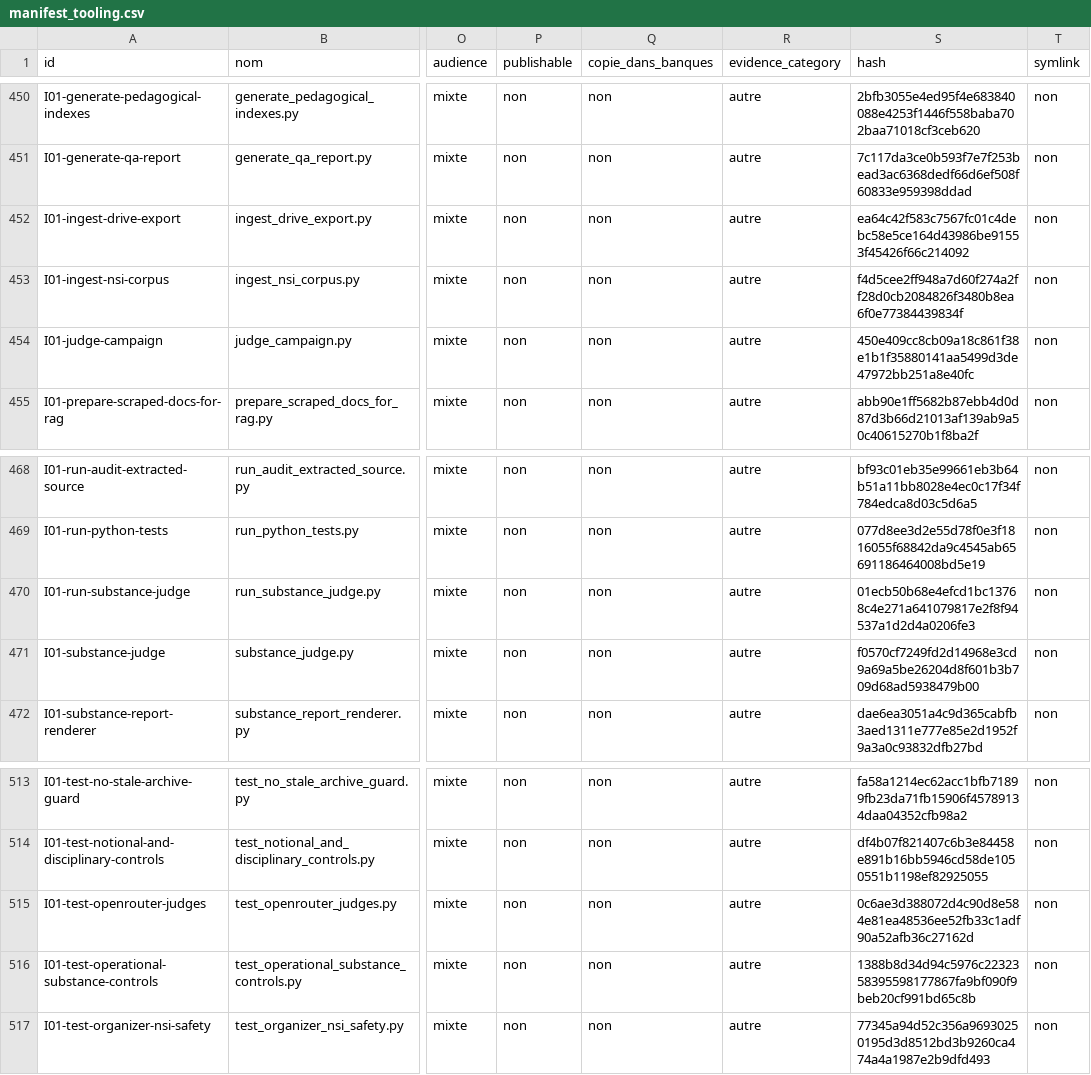
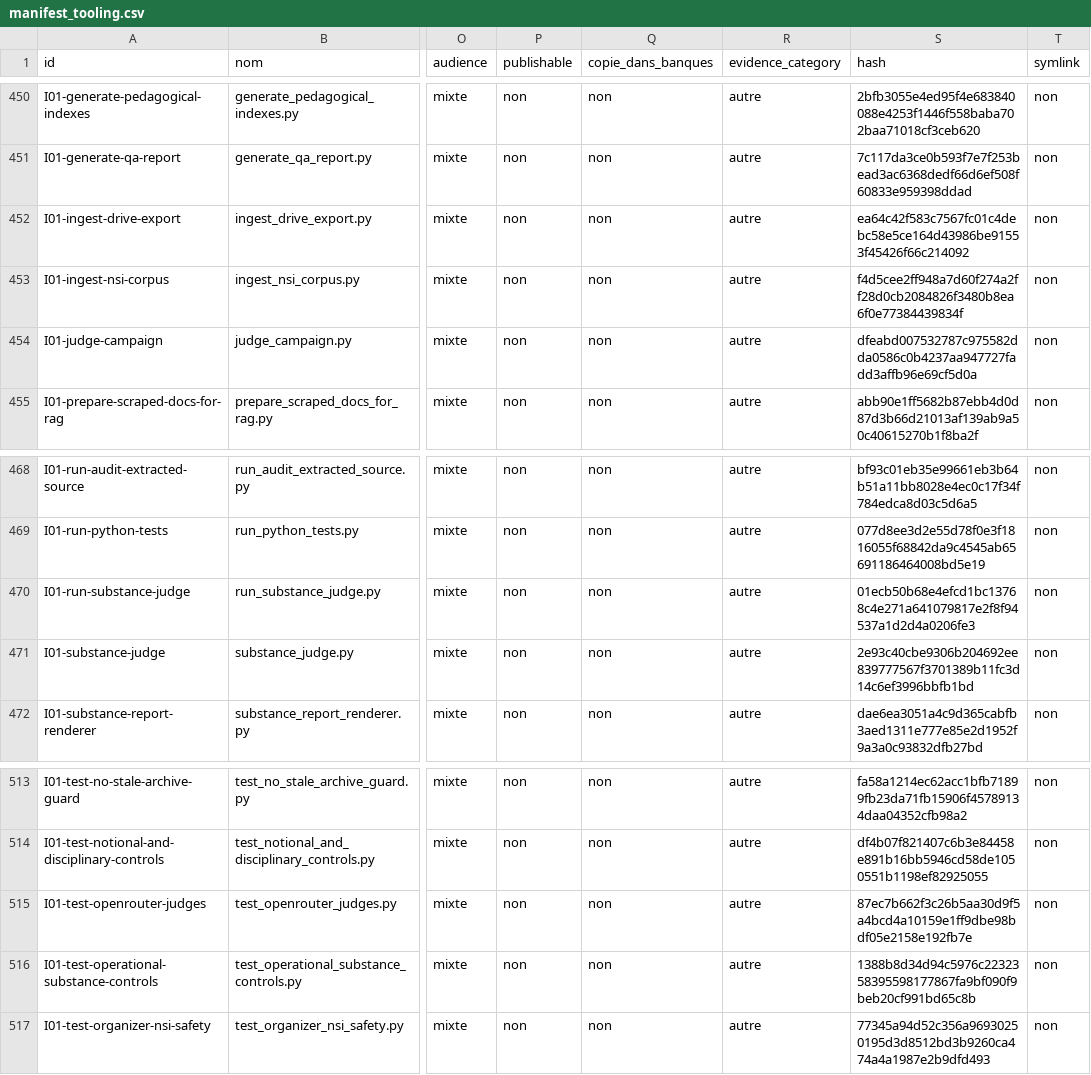
Before and after one commit to cyranoaladin/manuels-nexus, a CSV file: NSI/corpus_nsi/manifest_tooling.csv, drawn as a sheet; only a part is shown, gaps mark what is left out; the diff names each change by its address in the sheet, - before the commit and + after, or states it on an @@ line.

Commit message:
[AUDIT] resynchronise l inventaire outillage OpenRouter apres revue

```diff
--- a/NSI/corpus_nsi/manifest_tooling.csv
+++ b/NSI/corpus_nsi/manifest_tooling.csv
-S454 (hash): 450e409cc8cb09a18c861f38e1b1f35880141aa5499d3de47972bb251a8e40fc
+S454 (hash): dfeabd007532787c975582dda0586c0b4237aa947727fadd3affb96e69cf5d0a
-S471 (hash): f0570cf7249fd2d14968e3cd9a69a5be26204d8f601b3b709d68ad5938479b00
+S471 (hash): 2e93c40cbe9306b204692ee839777567f3701389b11fc3d14c6ef3996bbfb1bd
-S515 (hash): 0c6ae3d388072d4c90d8e584e81ea48536ee52fb33c1adf90a52afb36c27162d
+S515 (hash): 87ec7b662f3c26b5aa30d9f5a4bcd4a10159e1ff9dbe98bdf05e2158e192fb7e
```
